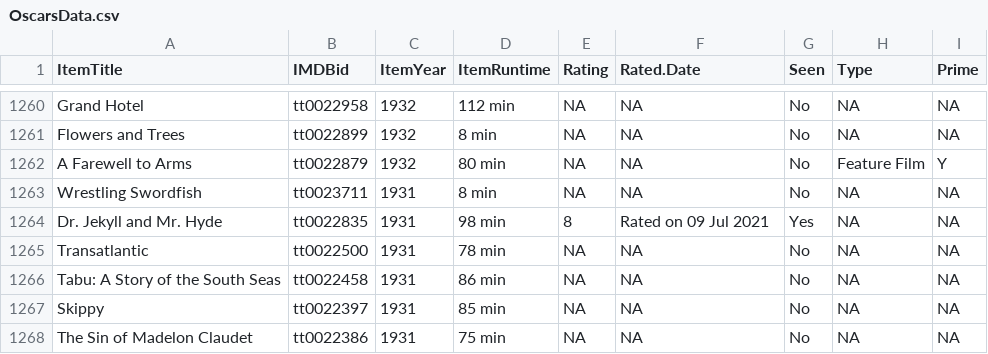
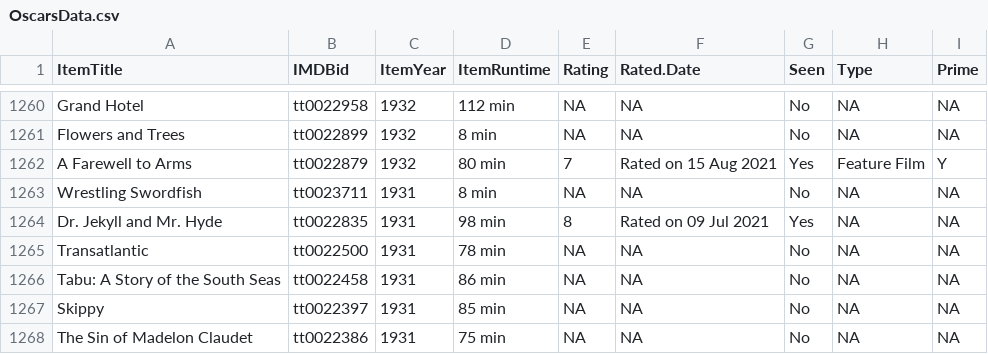
Before and after one commit to jacobmgreer/Film-Tracker, a CSV file: Oscars/OscarsData.csv, drawn as a sheet; only a part is shown, gaps mark what is left out.

```diff
--- a/Oscars/OscarsData.csv
+++ b/Oscars/OscarsData.csv
@@ -1261,3 +1261,3 @@
 "Flowers and Trees","tt0022899","1932","8 min",NA,NA,"No",NA,NA
-"A Farewell to Arms","tt0022879","1932","80 min",NA,NA,"No","Feature Film","Y"
+"A Farewell to Arms","tt0022879","1932","80 min","7","Rated on 15 Aug 2021","Yes","Feature Film","Y"
 "Wrestling Swordfish","tt0023711","1931","8 min",NA,NA,"No",NA,NA
```
Also changed, not shown: Oscars/OscarsSummary.csv, 1 other file.
